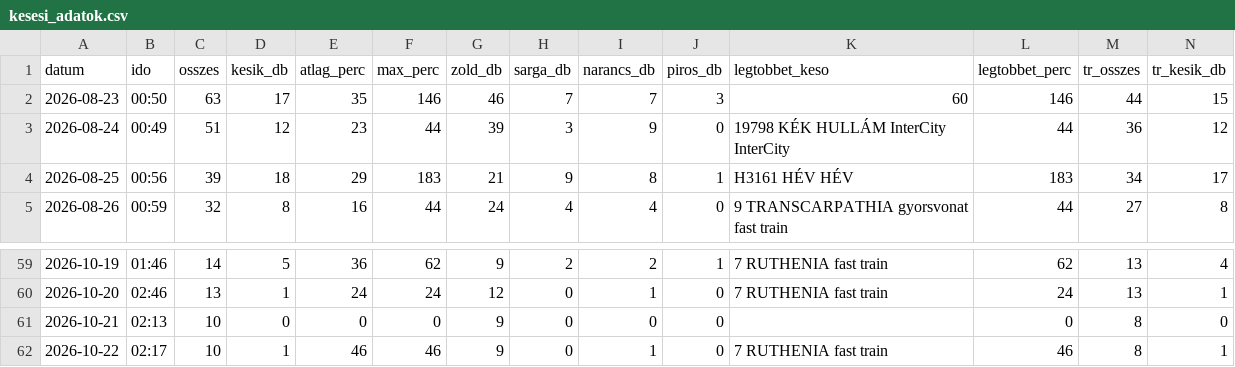
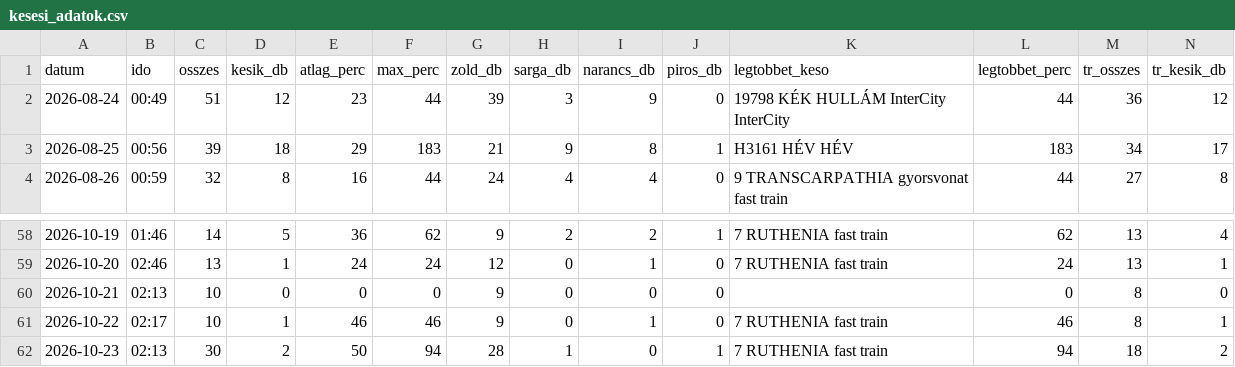
Before and after one commit to molnarzsoltphoto/abigel-stats, a CSV file: data/kesesi_adatok.csv, drawn as a sheet; only a part is shown, gaps mark what is left out; removed rows and columns are numbered as before the commit, all else as after; rows hold the shown columns only; the diff names each change by its address in the sheet, - before the commit and + after, or states it on an @@ line.

Commit message:
Napi késési adat – 2026-10-23

```diff
--- a/data/kesesi_adatok.csv
+++ b/data/kesesi_adatok.csv
-row 2: 2026-08-23 | 00:50 | 63 | 17 | 35 | 146 | 46 | 7 | 7 | 3 | 60 | 146 | 44 | 15
+row 62: 2026-10-23 | 02:13 | 30 | 2 | 50 | 94 | 28 | 1 | 0 | 1 | 7 RUTHENIA fast train | 94 | 18 | 2
```
